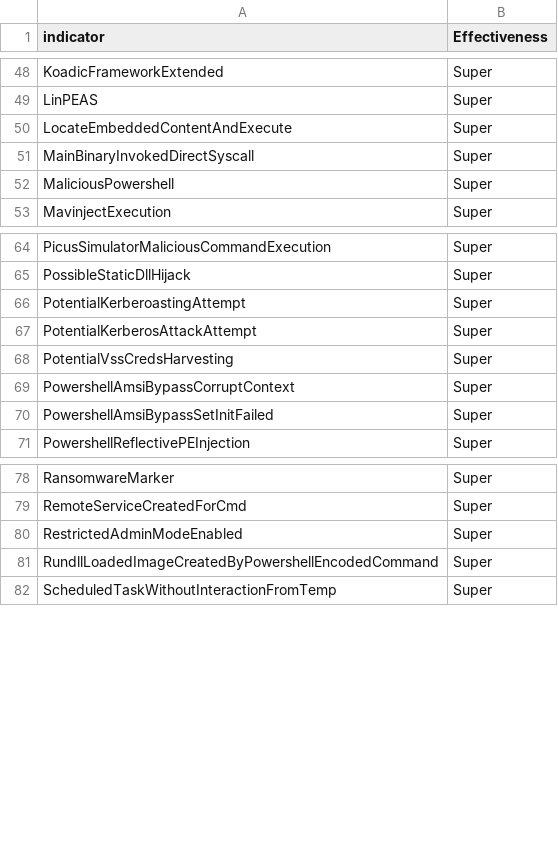
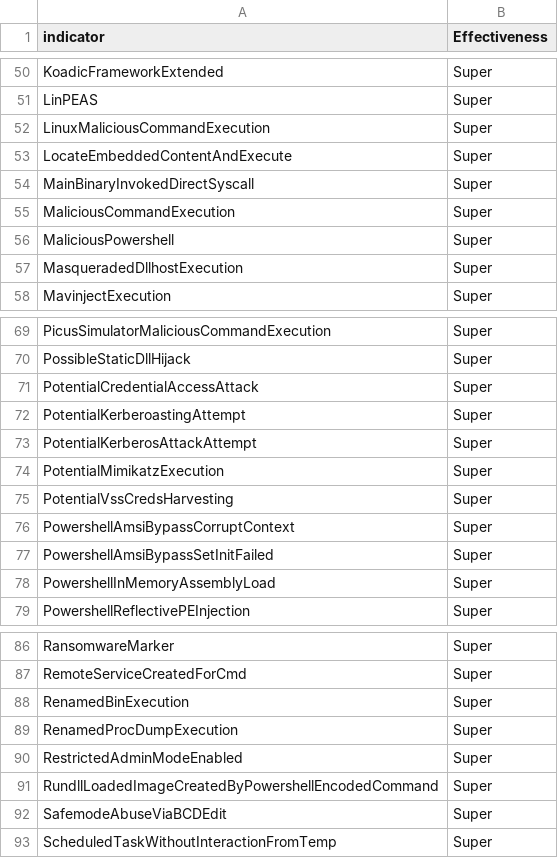
Before and after one commit to lasersharkkiller/Know-Normal-S1, a CSV file: output/IndicatorsBaseline.csv, drawn as a sheet; only a part is shown, gaps mark what is left out; the diff covers the shown part only.

```diff
--- a/output/IndicatorsBaseline.csv
+++ b/output/IndicatorsBaseline.csv
@@ -49,5 +51,8 @@ KoadicFrameworkExtended,Super
 LinPEAS,Super
+LinuxMaliciousCommandExecution,Super
 LocateEmbeddedContentAndExecute,Super
 MainBinaryInvokedDirectSyscall,Super
+MaliciousCommandExecution,Super
 MaliciousPowershell,Super
+MasqueradedDllhostExecution,Super
 MavinjectExecution,Super
@@ -65,4 +70,6 @@ PicusSimulatorMaliciousCommandExecution,Super
 PossibleStaticDllHijack,Super
+PotentialCredentialAccessAttack,Super
 PotentialKerberoastingAttempt,Super
 PotentialKerberosAttackAttempt,Super
+PotentialMimikatzExecution,Super
 PotentialVssCredsHarvesting,Super
@@ -70,2 +77,3 @@ PowershellAmsiBypassCorruptContext,Super
 PowershellAmsiBypassSetInitFailed,Super
+PowershellInMemoryAssemblyLoad,Super
 PowershellReflectivePEInjection,Super
@@ -79,4 +87,7 @@ RansomwareMarker,Super
 RemoteServiceCreatedForCmd,Super
+RenamedBinExecution,Super
+RenamedProcDumpExecution,Super
 RestrictedAdminModeEnabled,Super
 RundllLoadedImageCreatedByPowershellEncodedCommand,Super
+SafemodeAbuseViaBCDEdit,Super
 ScheduledTaskWithoutInteractionFromTemp,Super
```
Also changed, not shown: 24 added rows and 1 removed row elsewhere in this file, 4 other files.
